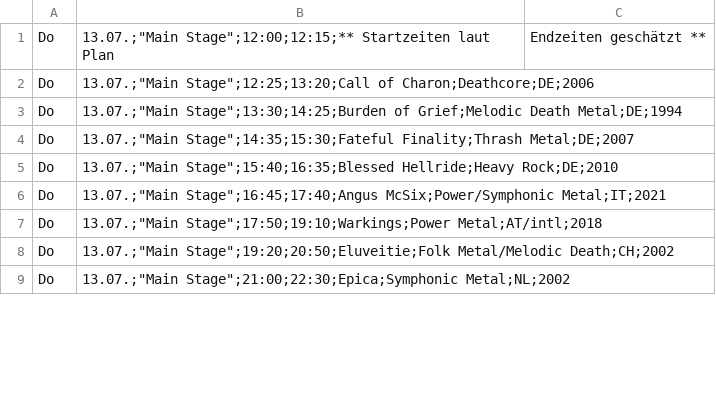
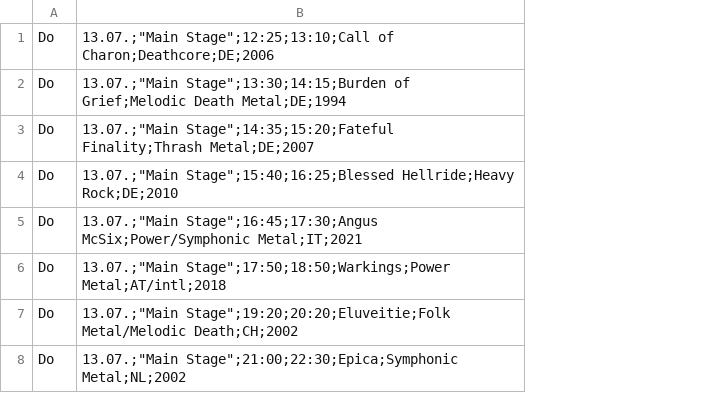
Before and after one commit to n-st/running-order-dong2023, a CSV file: running-order.csv, drawn as a sheet; only a part is shown; removed rows and columns are numbered as before the commit, all else as after; the diff names each change by its address in the sheet, - before the commit and + after, or states it on an @@ line.

Commit message:
Update band end times from official programme booklet

```diff
--- a/running-order.csv
+++ b/running-order.csv
-column B, rows 2-9: 13.07.;"Main Stage";12:25;13:20;Call of Charon;Deathcore;DE;2006 | 13.07.;"Main Stage";13:30;14:25;Burden of Grief;Melodic Death Metal;DE;1994 | 13.07.;"Main Stage";14:35;15:30;Fateful Finality;Thrash Metal;DE;2007 | 13.07.;"Main Stage";15:40;16:35;Blessed Hellride;Heavy Rock;DE;2010 | 13.07.;"Main Stage";16:45;17:40;Angus McSix;Power/Symphonic Metal;IT;2021 | 13.07.;"Main Stage";17:50;19:10;Warkings;Power Metal;AT/intl;2018 | 13.07.;"Main Stage";19:20;20:50;Eluveitie;Folk Metal/Melodic Death;CH;2002 | 13.07.;"Main Stage";21:00;22:30;Epica;Symphonic Metal;NL;2002
-column C, empty
+column B, rows 1-8: 13.07.;"Main Stage";12:25;13:10;Call of Charon;Deathcore;DE;2006 | 13.07.;"Main Stage";13:30;14:15;Burden of Grief;Melodic Death Metal;DE;1994 | 13.07.;"Main Stage";14:35;15:20;Fateful Finality;Thrash Metal;DE;2007 | 13.07.;"Main Stage";15:40;16:25;Blessed Hellride;Heavy Rock;DE;2010 | 13.07.;"Main Stage";16:45;17:30;Angus McSix;Power/Symphonic Metal;IT;2021 | 13.07.;"Main Stage";17:50;18:50;Warkings;Power Metal;AT/intl;2018 | 13.07.;"Main Stage";19:20;20:20;Eluveitie;Folk Metal/Melodic Death;CH;2002 | 13.07.;"Main Stage";21:00;22:30;Epica;Symphonic Metal;NL;2002
-row 1: Do | 13.07.;"Main Stage";12:00;12:15;** Startzeiten laut Plan | Endzeiten geschätzt **
```
